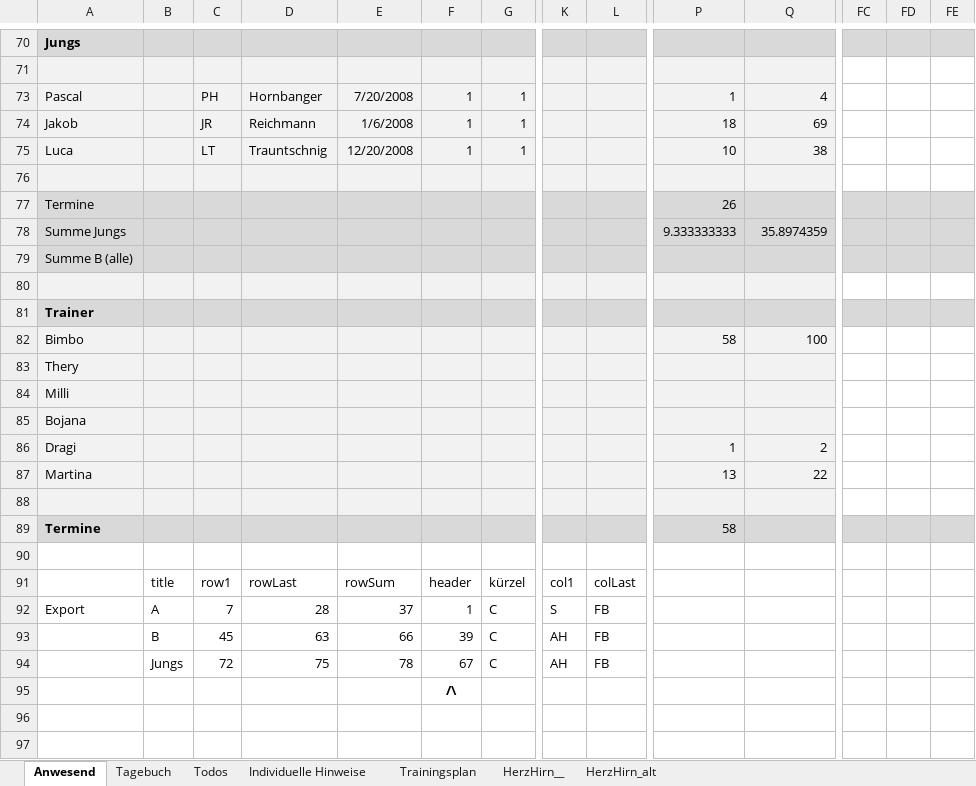
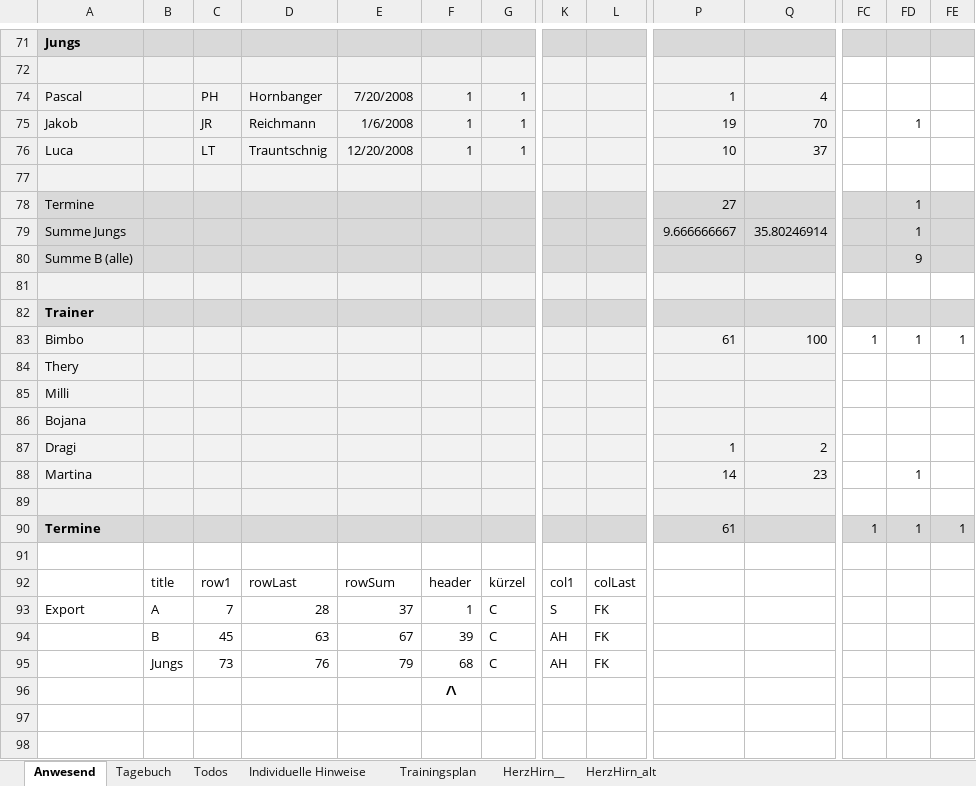
Before and after one commit to volleybase/brueckl-hotvolleys-source, an Excel workbook: _work/presence/excel/Training.xlsm, sheet Anwesend, drawn as a sheet; only a part is shown, gaps mark what is left out; values as stored, in another font and other column widths than the file's, no borders; charts and pictures not drawn; addresses are those after the commit; the diff covers the shown part only; the diff names each change by its address in the sheet, - before the commit and + after, or states it on an @@ line.

```diff
--- a/_work/presence/excel/Training.xlsm (sheet Anwesend)
+++ b/_work/presence/excel/Training.xlsm (sheet Anwesend)
-P75: 18
+P75: 19
-Q75: 69
+Q75: 70
-FD75: (empty)
+FD75: 1
-Q76: 38
+Q76: 37
-P78: 26
+P78: 27
-FD78:FD79: (empty)
+FD78:FD79: 1
-P79: 9.333333333
+P79: 9.666666667
-Q79: 35.8974359
+Q79: 35.80246914
-FD80: (empty)
+FD80: 9
-P83: 58
+P83: 61
-FC83: (empty)
+FC83: 1
-FD83: (empty)
+FD83: 1
-FE83: (empty)
+FE83: 1
-P88: 13
+P88: 14
-Q88: 22
+Q88: 23
-FD88: (empty)
+FD88: 1
-P90: 58
+P90: 61
-FC90: (empty)
+FC90: 1
-FD90: (empty)
+FD90: 1
-FE90: (empty)
+FE90: 1
-L93:L95: FB
+L93:L95: FK
-E94: 66
+E94: 67
-C95: 72
+C95: 73
-D95: 75
+D95: 76
-E95: 78
+E95: 79
-F95: 67
+F95: 68
```
Also changed, not shown: 1 added row and 86 edited cells elsewhere in this sheet, sheet Tagebuch, formulas that keep their value, charts or pictures, 6 other files.
